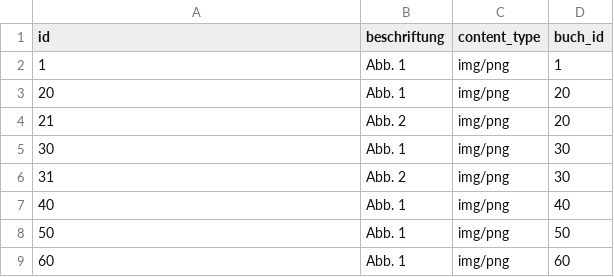
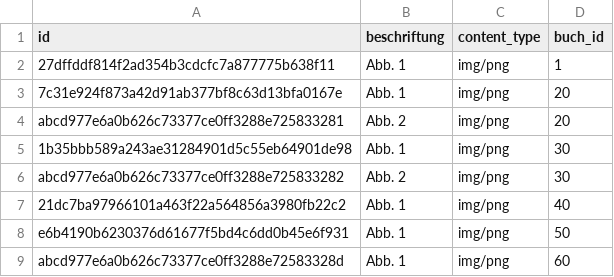
Before and after one commit to danielptv/buch, a CSV file: .extras/db/mysql/csv/abbildung.csv, drawn as a sheet.

```diff
--- a/.extras/db/mysql/csv/abbildung.csv
+++ b/.extras/db/mysql/csv/abbildung.csv
@@ -1,9 +1,9 @@
 id;beschriftung;content_type;buch_id
-1;Abb. 1;img/png;1
-20;Abb. 1;img/png;20
-21;Abb. 2;img/png;20
-30;Abb. 1;img/png;30
-31;Abb. 2;img/png;30
-40;Abb. 1;img/png;40
-50;Abb. 1;img/png;50
-60;Abb. 1;img/png;60
+27dffddf814f2ad354b3cdcfc7a877775b638f11;Abb. 1;img/png;1
+7c31e924f873a42d91ab377bf8c63d13bfa0167e;Abb. 1;img/png;20
+abcd977e6a0b626c73377ce0ff3288e725833281;Abb. 2;img/png;20
+1b35bbb589a243ae31284901d5c55eb64901de98;Abb. 1;img/png;30
+abcd977e6a0b626c73377ce0ff3288e725833282;Abb. 2;img/png;30
+21dc7ba97966101a463f22a564856a3980fb22c2;Abb. 1;img/png;40
+e6b4190b6230376d61677f5bd4c6dd0b45e6f931;Abb. 1;img/png;50
+abcd977e6a0b626c73377ce0ff3288e72583328d;Abb. 1;img/png;60
```
Also changed, not shown: .extras/db/postgres/csv/abbildung.csv, 16 other files.
